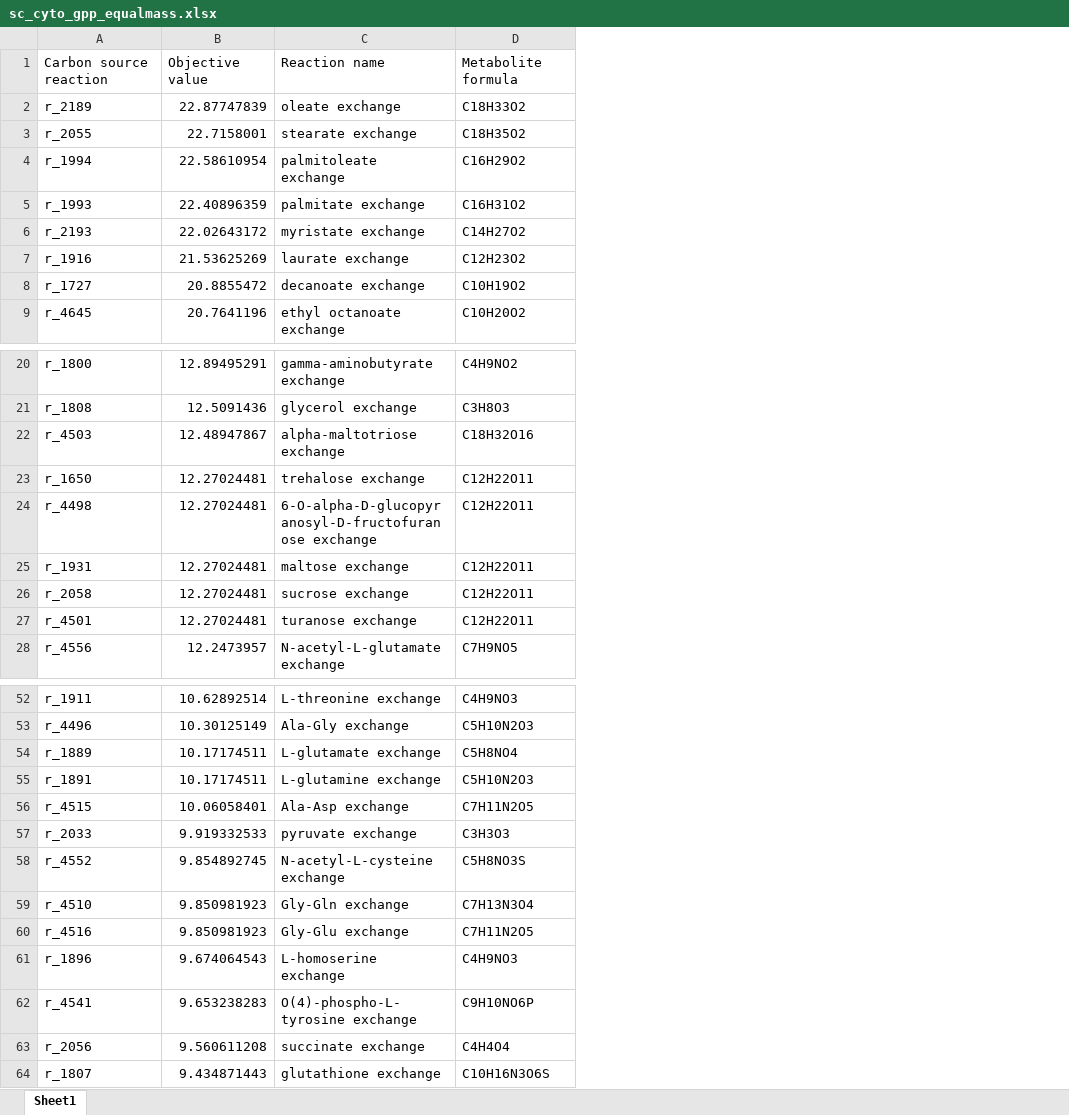
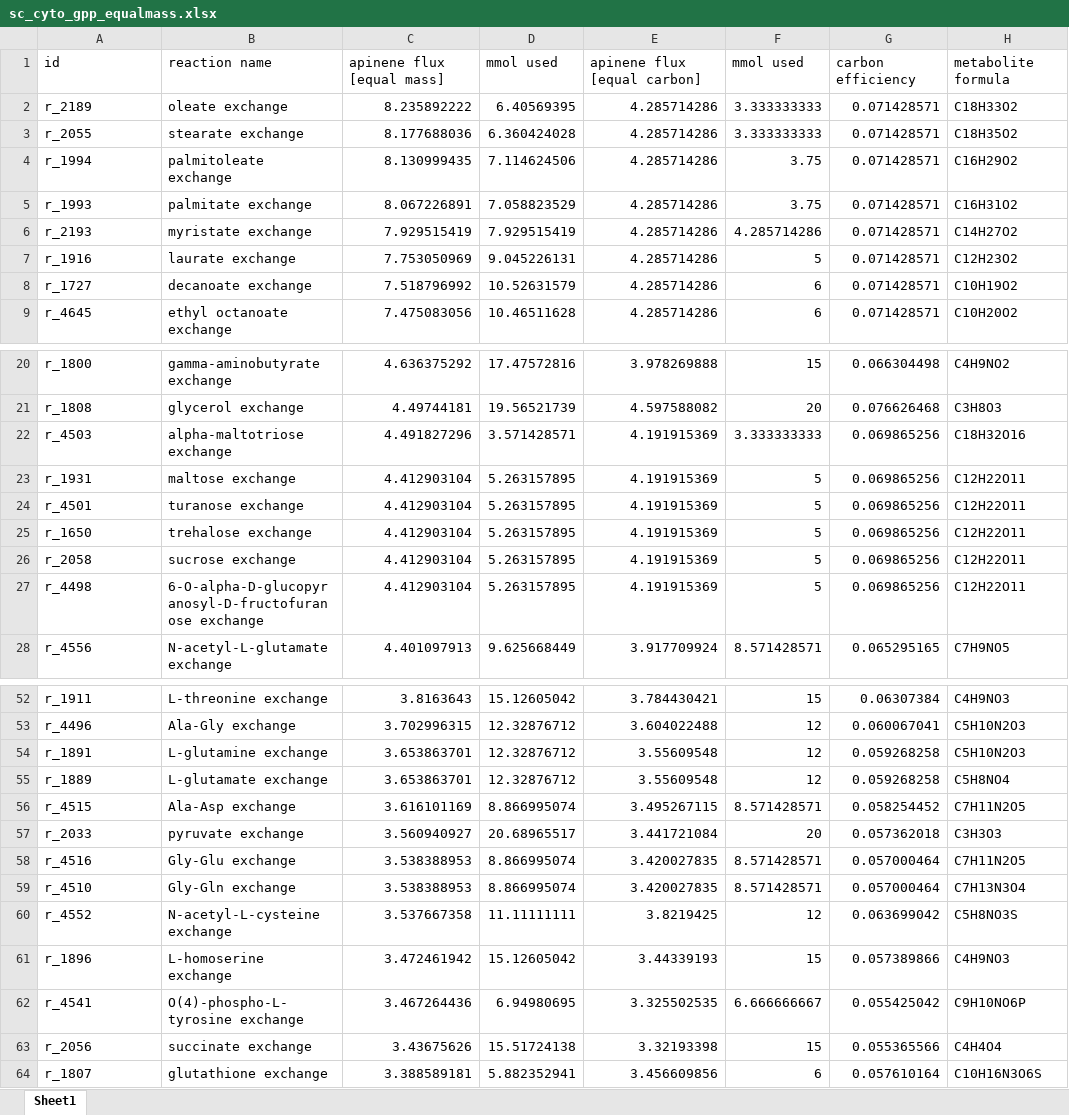
Before and after one commit to erik40021/Modeling_iGEM, an Excel workbook: Output/Media/sc_cyto_gpp_equalmass.xlsx, sheet Sheet1, drawn as a sheet; only a part is shown, gaps mark what is left out; values as stored, in another font and other column widths than the file's, no borders; removed rows and columns are numbered as before the commit, all else as after; the diff covers the shown part only; the diff names each change by its address in the sheet, - before the commit and + after, or states it on an @@ line.

```diff
--- a/Output/Media/sc_cyto_gpp_equalmass.xlsx (sheet Sheet1)
+++ b/Output/Media/sc_cyto_gpp_equalmass.xlsx (sheet Sheet1)
-column B, rows 2-9: 22.87747839 | 22.7158001 | 22.58610954 | 22.40896359 | 22.02643172 | 21.53625269 | 20.8855472 | 20.7641196; rows 20-24: 12.89495291 | 12.5091436 | 12.48947867 | 12.27024481 | 12.27024481; row 28: 12.2473957; rows 52-54: 10.62892514 | 10.30125149 | 10.17174511; rows 56-58: 10.06058401 | 9.919332533 | 9.854892745; rows 61-64: 9.674064543 | 9.653238283 | 9.560611208 | 9.434871443
+column C, rows 2-9: 8.235892222 | 8.177688036 | 8.130999435 | 8.067226891 | 7.929515419 | 7.753050969 | 7.518796992 | 7.475083056; rows 20-22: 4.636375292 | 4.49744181 | 4.491827296; row 25: 4.412903104; rows 27-28: 4.412903104 | 4.401097913; rows 52-53: 3.8163643 | 3.702996315; rows 55-57: 3.653863701 | 3.616101169 | 3.560940927; rows 60-64: 3.537667358 | 3.472461942 | 3.467264436 | 3.43675626 | 3.388589181
+column D, rows 2-9: 6.40569395 | 6.360424028 | 7.114624506 | 7.058823529 | 7.929515419 | 9.045226131 | 10.52631579 | 10.46511628; rows 20-22: 17.47572816 | 19.56521739 | 3.571428571; row 25: 5.263157895; rows 27-28: 5.263157895 | 9.625668449; rows 52-53: 15.12605042 | 12.32876712; rows 55-57: 12.32876712 | 8.866995074 | 20.68965517; rows 60-64: 11.11111111 | 15.12605042 | 6.94980695 | 15.51724138 | 5.882352941
+column E, rows 2-9: all 4.285714286; rows 20-22: 3.978269888 | 4.597588082 | 4.191915369; row 25: 4.191915369; rows 27-28: 4.191915369 | 3.917709924; rows 52-53: 3.784430421 | 3.604022488; rows 55-57: 3.55609548 | 3.495267115 | 3.441721084; rows 60-64: 3.8219425 | 3.44339193 | 3.325502535 | 3.32193398 | 3.456609856
+column F, rows 2-9: 3.333333333 | 3.333333333 | 3.75 | 3.75 | 4.285714286 | 5 | 6 | 6; rows 20-22: 15 | 20 | 3.333333333; row 25: 5; rows 27-28: 5 | 8.571428571; rows 52-53: 15 | 12; rows 55-57: 12 | 8.571428571 | 20; rows 60-64: 12 | 15 | 6.666666667 | 15 | 6
+column G, rows 2-9: all 0.071428571; rows 20-22: 0.066304498 | 0.076626468 | 0.069865256; row 25: 0.069865256; rows 27-28: 0.069865256 | 0.065295165; rows 52-53: 0.06307384 | 0.060067041; rows 55-57: 0.059268258 | 0.058254452 | 0.057362018; rows 60-64: 0.063699042 | 0.057389866 | 0.055425042 | 0.055365566 | 0.057610164
-row 1: Carbon source reaction | Objective value | Reaction name | Metabolite formula
+row 1: id | reaction name | apinene flux [equal mass] | mmol used | apinene flux [equal carbon] | mmol used | carbon efficiency | metabolite formula
@@ row 25 moved to row 23: r_1931 @@
@@ row 27 moved to row 24: r_4501 @@
@@ row 55 moved to row 54: r_1891 @@
@@ row 60 moved to row 58: r_4516 @@
```
Also changed, not shown: 7 moved rows elsewhere in this sheet, Output/Media/sc_cyto_npp_equalmass.xlsx, Output/Media/sc_perox_equalmass.xlsx, 7 other files.
